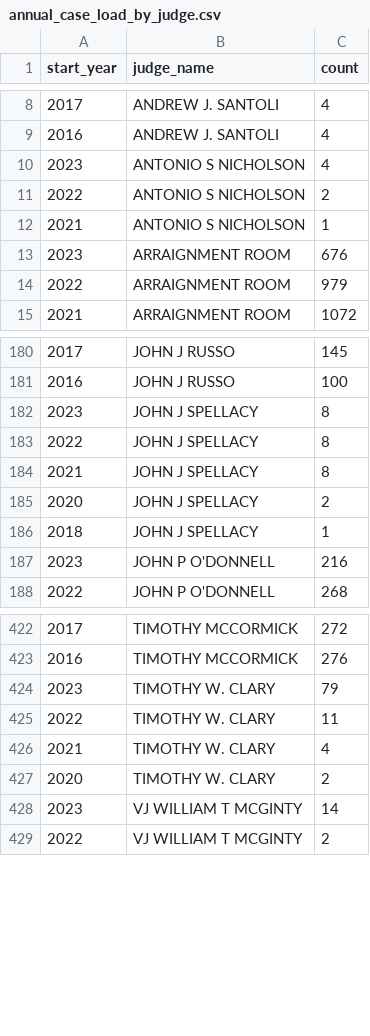
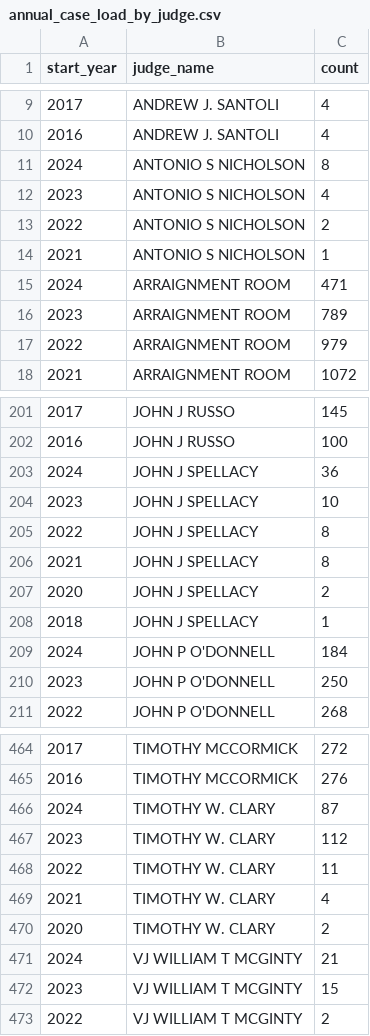
Before and after one commit to nmolivo/cuyacourts, a CSV file: assets/data/annual_case_load_by_judge.csv, drawn as a sheet; only a part is shown, gaps mark what is left out; the diff covers the shown part only.

```diff
--- a/assets/data/annual_case_load_by_judge.csv
+++ b/assets/data/annual_case_load_by_judge.csv
@@ -9,2 +10,3 @@ start_year,judge_name,count
 2016,ANDREW J. SANTOLI,4
+2024,ANTONIO S NICHOLSON,8
 2023,ANTONIO S NICHOLSON,4
@@ -12,3 +14,4 @@ start_year,judge_name,count
 2021,ANTONIO S NICHOLSON,1
-2023,ARRAIGNMENT ROOM,676
+2024,ARRAIGNMENT ROOM,471
+2023,ARRAIGNMENT ROOM,789
 2022,ARRAIGNMENT ROOM,979
@@ -181,3 +202,4 @@ start_year,judge_name,count
 2016,JOHN J RUSSO,100
-2023,JOHN J SPELLACY,8
+2024,JOHN J SPELLACY,36
+2023,JOHN J SPELLACY,10
 2022,JOHN J SPELLACY,8
@@ -186,3 +208,4 @@ start_year,judge_name,count
 2018,JOHN J SPELLACY,1
-2023,JOHN P O'DONNELL,216
+2024,JOHN P O'DONNELL,184
+2023,JOHN P O'DONNELL,250
 2022,JOHN P O'DONNELL,268
@@ -423,3 +465,4 @@ start_year,judge_name,count
 2016,TIMOTHY MCCORMICK,276
-2023,TIMOTHY W. CLARY,79
+2024,TIMOTHY W. CLARY,87
+2023,TIMOTHY W. CLARY,112
 2022,TIMOTHY W. CLARY,11
@@ -427,3 +470,4 @@ start_year,judge_name,count
 2020,TIMOTHY W. CLARY,2
-2023,VJ WILLIAM T MCGINTY,14
+2024,VJ WILLIAM T MCGINTY,21
+2023,VJ WILLIAM T MCGINTY,15
 2022,VJ WILLIAM T MCGINTY,2
```
Also changed, not shown: 40 added rows and 40 edited cells elsewhere in this file, 1 other file.
